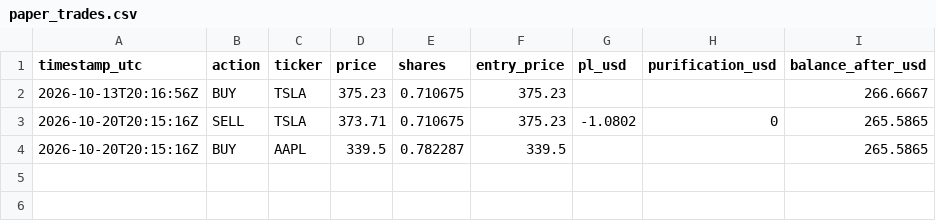
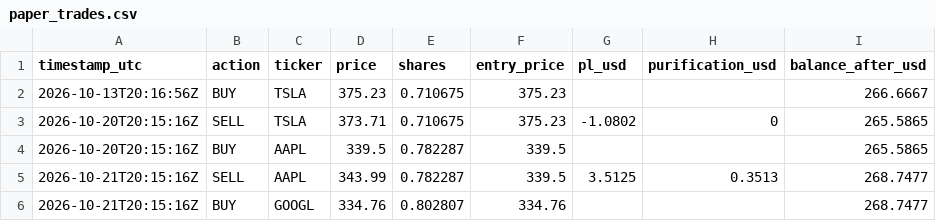
Before and after one commit to dawajund-1/rsi-tracker-live, a CSV file: data/paper_trades.csv, drawn as a sheet; the diff names each change by its address in the sheet, - before the commit and + after, or states it on an @@ line.

```diff
--- a/data/paper_trades.csv
+++ b/data/paper_trades.csv
+row 5: 2026-10-21T20:15:16Z | SELL | AAPL | 343.99 | 0.782287 | 339.5 | 3.5125 | 0.3513 | 268.7477
+row 6: 2026-10-21T20:15:16Z | BUY | GOOGL | 334.76 | 0.802807 | 334.76 |  |  | 268.7477
```
Also changed, not shown: data/signals_log.csv, 3 other files.
